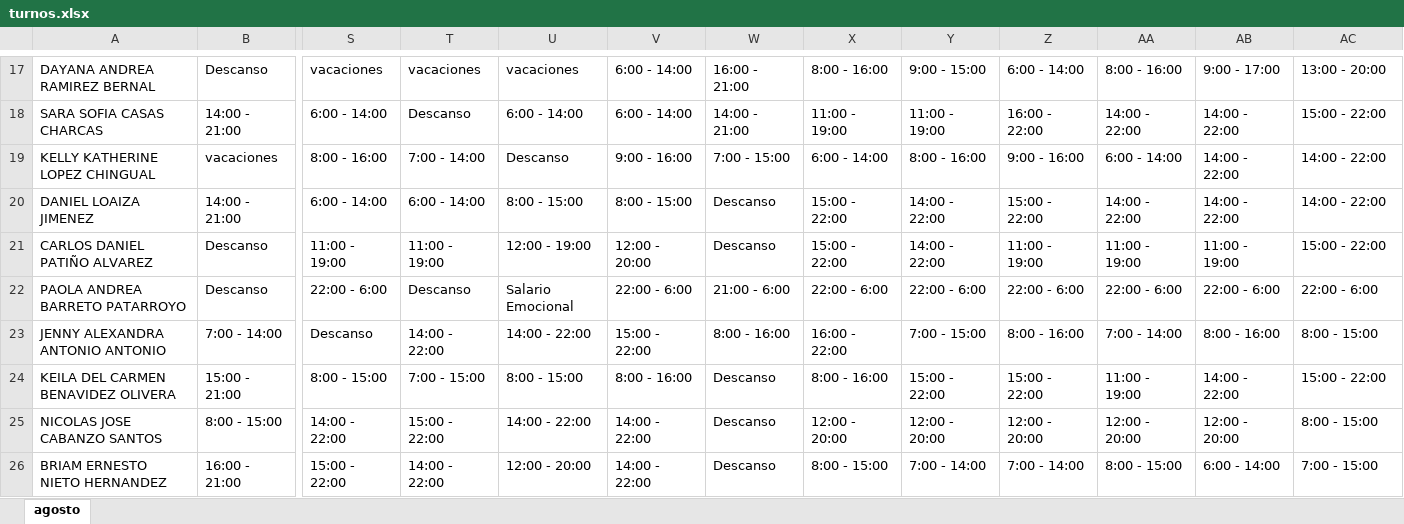
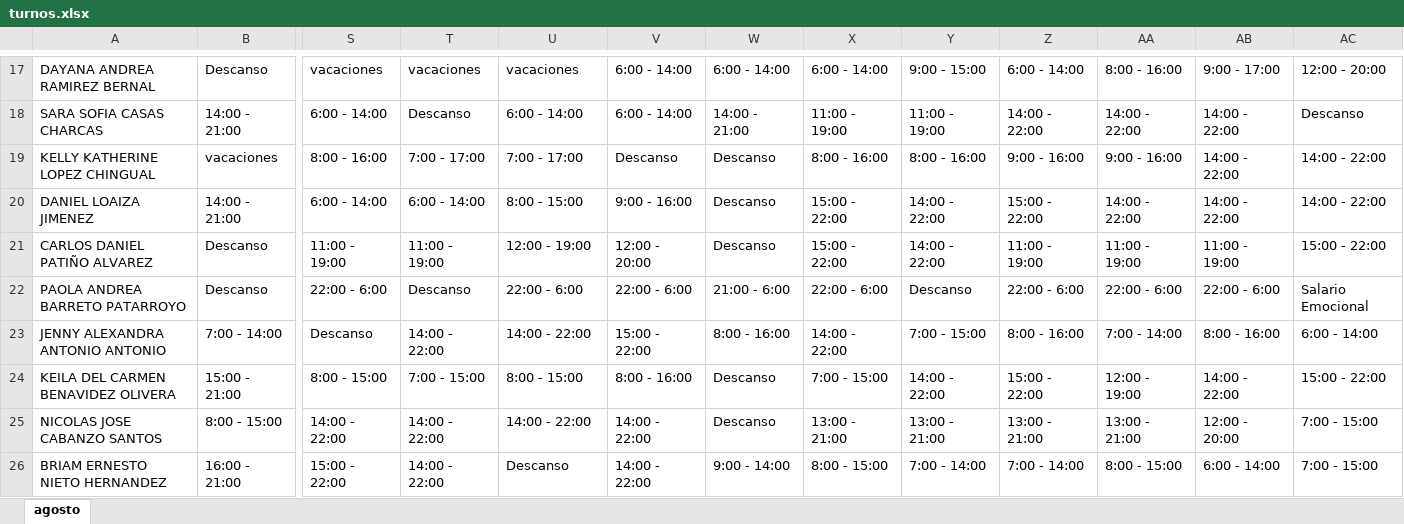
Before and after one commit to DiegoGC122/ingreso, an Excel workbook: turnos.xlsx, sheet agosto, drawn as a sheet; only a part is shown, gaps mark what is left out; values as stored, in another font and other column widths than the file's, no cell formats; the diff covers the shown part only; the diff names each change by its address in the sheet, - before the commit and + after, or states it on an @@ line.

```diff
--- a/turnos.xlsx (sheet agosto)
+++ b/turnos.xlsx (sheet agosto)
-W17: 16:00 - 21:00
+W17: 6:00 - 14:00
-X17: 8:00 - 16:00
+X17: 6:00 - 14:00
-AC17: 13:00 - 20:00
+AC17: 12:00 - 20:00
-Z18: 16:00 - 22:00
+Z18: 14:00 - 22:00
-AC18: 15:00 - 22:00
+AC18: Descanso
-T19: 7:00 - 14:00
+T19: 7:00 - 17:00
-U19: Descanso
+U19: 7:00 - 17:00
-V19: 9:00 - 16:00
+V19: Descanso
-W19: 7:00 - 15:00
+W19: Descanso
-X19: 6:00 - 14:00
+X19: 8:00 - 16:00
-AA19: 6:00 - 14:00
+AA19: 9:00 - 16:00
-V20: 8:00 - 15:00
+V20: 9:00 - 16:00
-U22: Salario Emocional
+U22: 22:00 - 6:00
-Y22: 22:00 - 6:00
+Y22: Descanso
-AC22: 22:00 - 6:00
+AC22: Salario Emocional
-X23: 16:00 - 22:00
+X23: 14:00 - 22:00
-AC23: 8:00 - 15:00
+AC23: 6:00 - 14:00
-X24: 8:00 - 16:00
+X24: 7:00 - 15:00
-Y24: 15:00 - 22:00
+Y24: 14:00 - 22:00
-AA24: 11:00 - 19:00
+AA24: 12:00 - 19:00
-T25: 15:00 - 22:00
+T25: 14:00 - 22:00
-X25: 12:00 - 20:00
+X25: 13:00 - 21:00
-Y25: 12:00 - 20:00
+Y25: 13:00 - 21:00
-Z25: 12:00 - 20:00
+Z25: 13:00 - 21:00
-AA25: 12:00 - 20:00
+AA25: 13:00 - 21:00
-AC25: 8:00 - 15:00
+AC25: 7:00 - 15:00
-U26: 12:00 - 20:00
+U26: Descanso
-W26: Descanso
+W26: 9:00 - 14:00
```
Also changed, not shown: 62 edited cells elsewhere in this sheet, cell formats.
